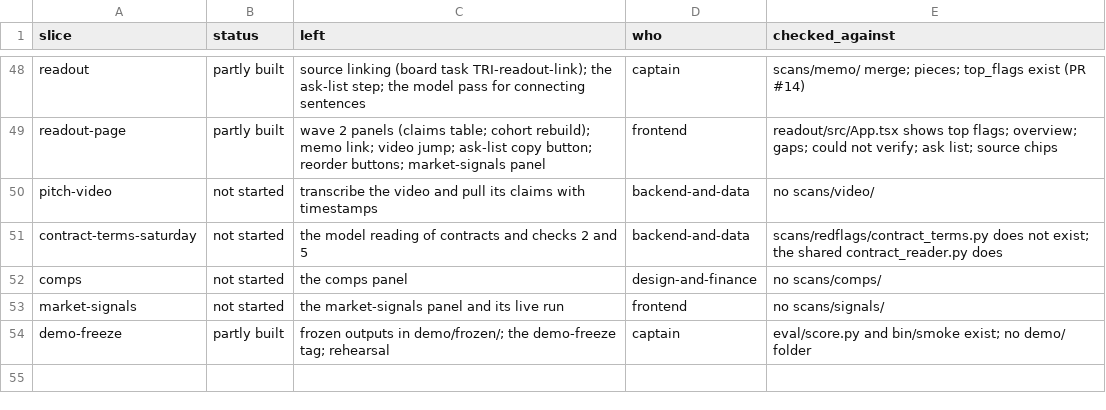
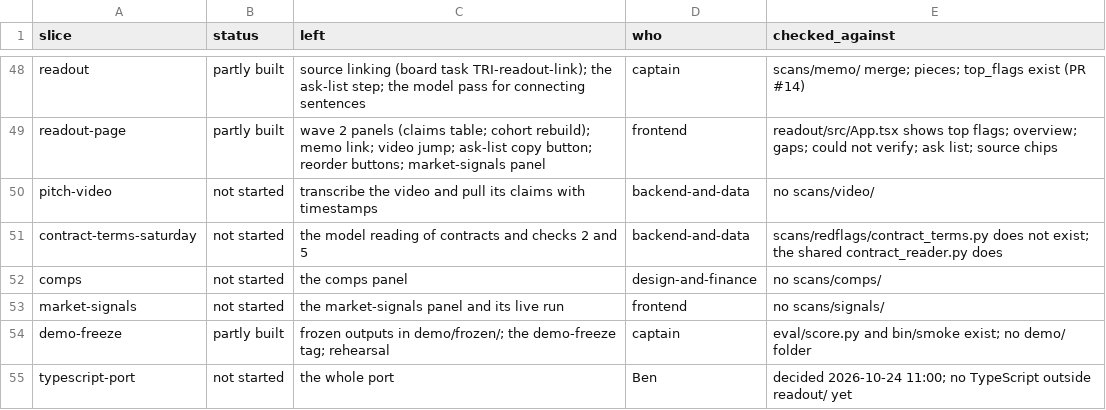
Before and after one commit to kenxle/tricorder, a CSV file: docs/ongoing/roadmap/status.csv, drawn as a sheet; only a part is shown, gaps mark what is left out; the diff names each change by its address in the sheet, - before the commit and + after, or states it on an @@ line.

Commit message:
TypeScript port: slice for Ben, roadmap section, team row, board message

```diff
--- a/docs/ongoing/roadmap/status.csv
+++ b/docs/ongoing/roadmap/status.csv
+row 55: typescript-port | not started | the whole port | Ben | decided 2026-10-24 11:00; no TypeScript outside readout/ yet
```
Also changed, not shown: 6 other files.
